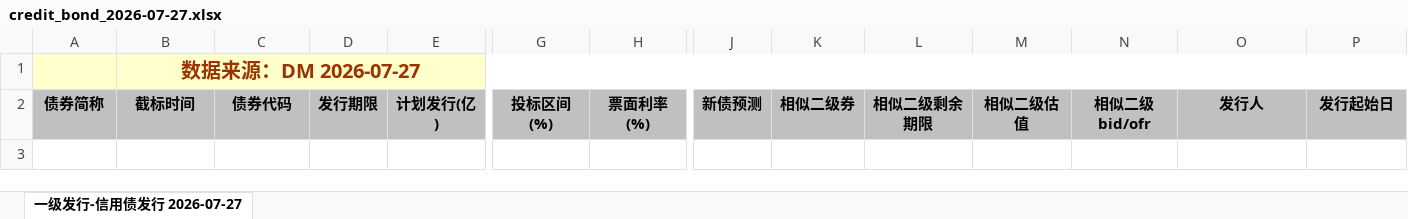
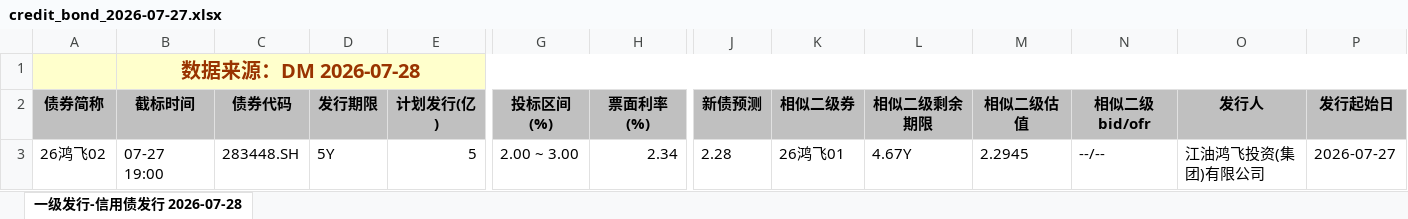
Before and after one commit to geomouse/innodealing-bond-export, an Excel workbook: data/credit_bond_2026-07-27.xlsx, sheet 一级发行-信用债发行 2026-07-28, drawn as a sheet; only a part is shown, gaps mark what is left out; values as stored, in another font and other column widths than the file's, no borders; charts and pictures not drawn; rows hold the shown columns only; the diff names each change by its address in the sheet, - before the commit and + after, or states it on an @@ line.

```diff
--- a/data/credit_bond_2026-07-27.xlsx (sheet 一级发行-信用债发行 2026-07-28)
+++ b/data/credit_bond_2026-07-27.xlsx (sheet 一级发行-信用债发行 2026-07-28)
-sheet tab: 一级发行-信用债发行 2026-07-27
+sheet tab: 一级发行-信用债发行 2026-07-28
-B1 (截标时间): 数据来源：DM 2026-07-27
+B1 (截标时间): 数据来源：DM 2026-07-28
+row 3: 26鸿飞02 | 07-27 19:00 | 283448.SH | 5Y | 5 | 2.00 ~ 3.00 | 2.34 | 2.28 | 26鸿飞01 | 4.67Y | 2.2945 | --/-- | 江油鸿飞投资(集团)有限公司 | 2026-07-27
```
Also changed, not shown: data/credit_bond_2026-07-22.xlsx, data/credit_bond_2026-07-23.xlsx, 5 other files.
